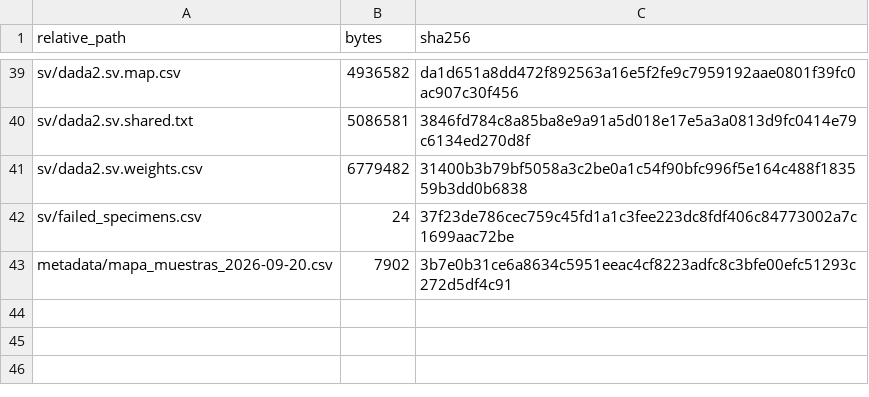
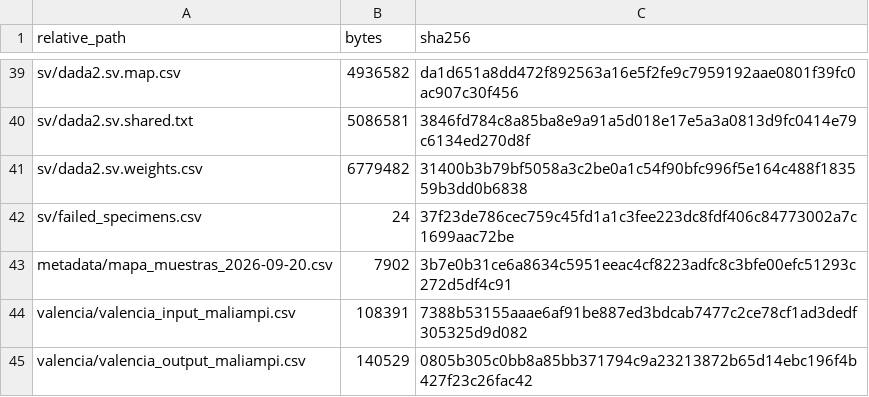
Before and after one commit to martinruhle/Mexican-PretermBirth-16S-processing, a CSV file: metadata/maliampi_outputs_manifest.csv, drawn as a sheet; only a part is shown, gaps mark what is left out.

```diff
--- a/metadata/maliampi_outputs_manifest.csv
+++ b/metadata/maliampi_outputs_manifest.csv
@@ -43 +43,3 @@ sv/failed_specimens.csv,24,37f23de786cec759c45fd1a1c3fee223dc8fdf406c84773002a7c
 metadata/mapa_muestras_2026-09-20.csv,7902,3b7e0b31ce6a8634c5951eeac4cf8223adfc8c3bfe00efc51293c272d5df4c91
+valencia/valencia_input_maliampi.csv,108391,7388b53155aaae6af91be887ed3bdcab7477c2ce78cf1ad3dedf305325d9d082
+valencia/valencia_output_maliampi.csv,140529,0805b305c0bb8a85bb371794c9a23213872b65d14ebc196f4b427f23c26fac42
```
Also changed, not shown: 14 other files.
